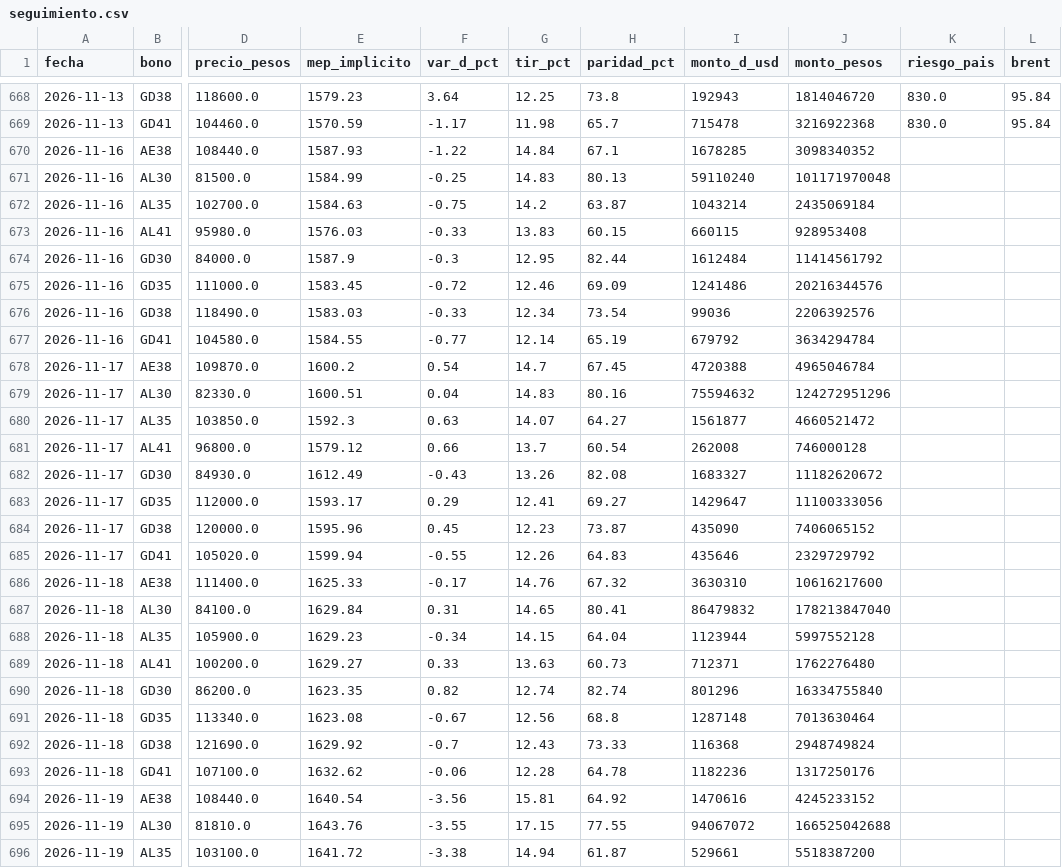
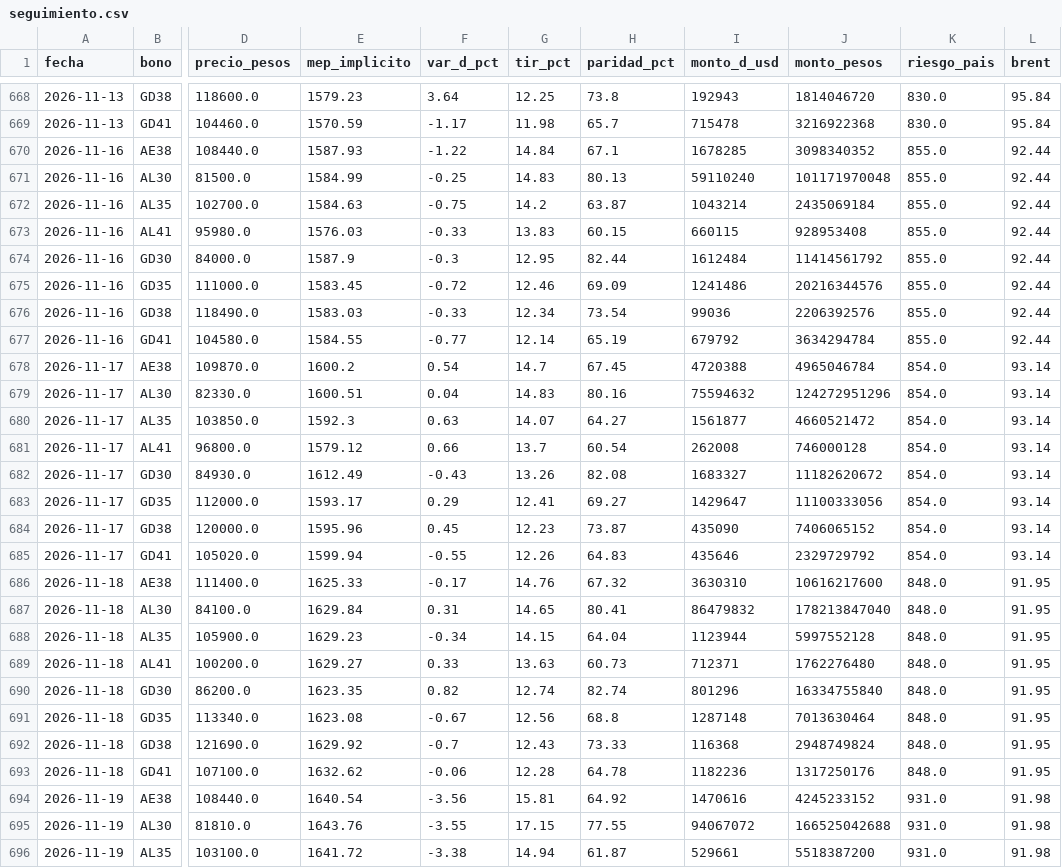
Before and after one commit to Dcostanzo30/ppi-lector, a CSV file: estudios/bonos/seguimiento.csv, drawn as a sheet; only a part is shown, gaps mark what is left out; the diff covers the shown part only; the diff names each change by its address in the sheet, - before the commit and + after, or states it on an @@ line.

Commit message:
Seguimiento bonos 2026-11-24

```diff
--- a/estudios/bonos/seguimiento.csv
+++ b/estudios/bonos/seguimiento.csv
-K670:K677 (riesgo_pais): (empty)
+K670:K677 (riesgo_pais): 855.0
-L670:L677 (brent): (empty)
+L670:L677 (brent): 92.44
-K678:K685 (riesgo_pais): (empty)
+K678:K685 (riesgo_pais): 854.0
-L678:L685 (brent): (empty)
+L678:L685 (brent): 93.14
-K686:K693 (riesgo_pais): (empty)
+K686:K693 (riesgo_pais): 848.0
-L686:L693 (brent): (empty)
+L686:L693 (brent): 91.95
-K694:K696 (riesgo_pais): (empty)
+K694:K696 (riesgo_pais): 931.0
-L694:L696 (brent): (empty)
+L694:L696 (brent): 91.98
```
Also changed, not shown: 26 edited cells elsewhere in this file, 1 other file.
